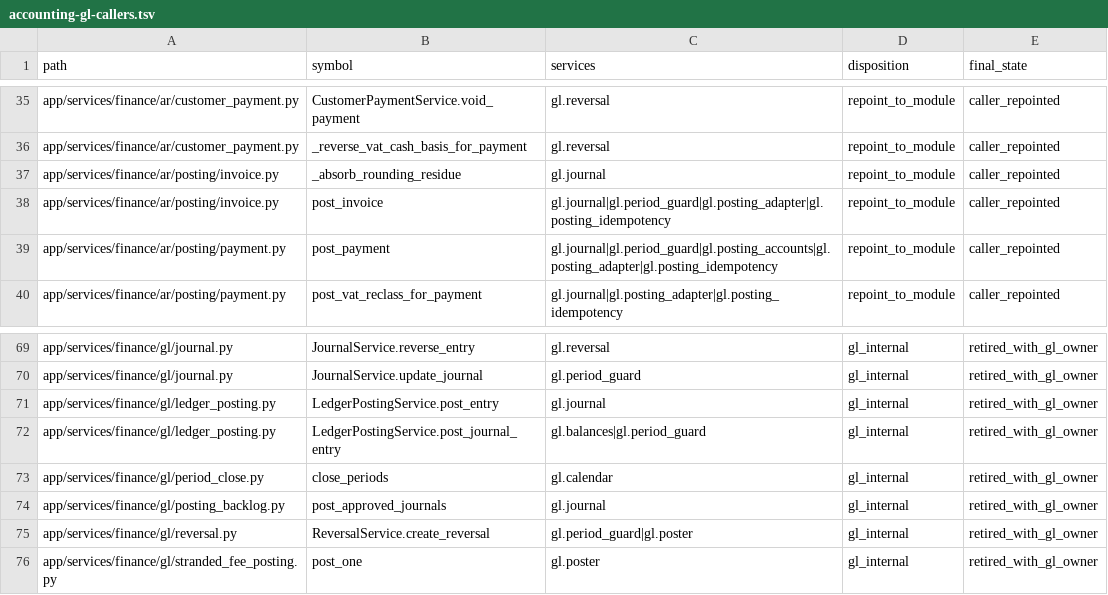
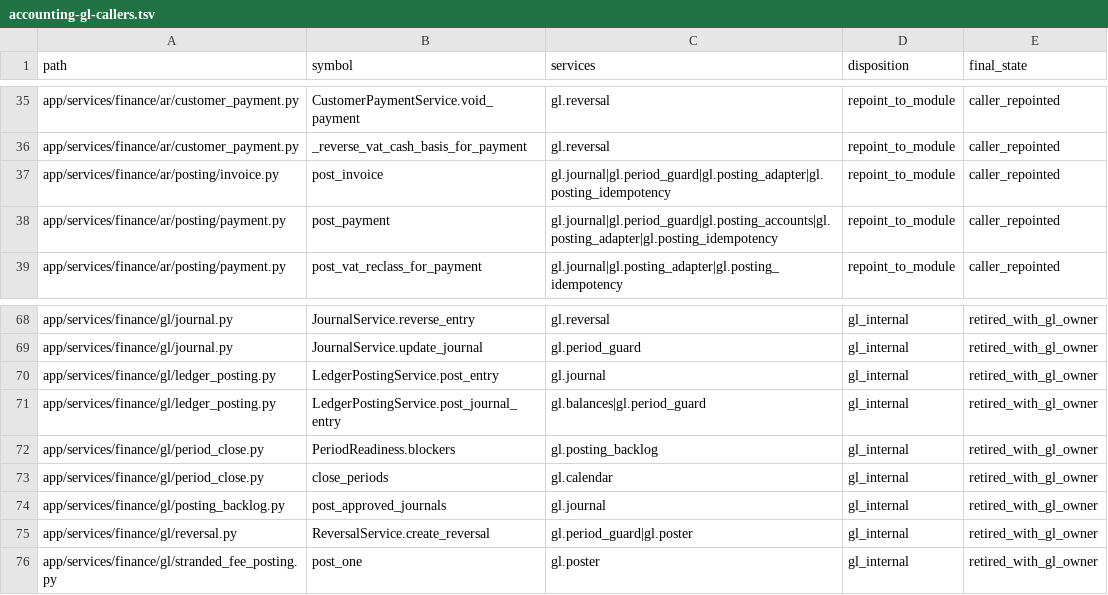
Before and after one commit to michaelayoade/dotmac_erp, a TSV file: docs/inventories/accounting-gl-callers.tsv, drawn as a sheet; only a part is shown, gaps mark what is left out; removed rows and columns are numbered as before the commit, all else as after; the diff names each change by its address in the sheet, - before the commit and + after, or states it on an @@ line.

```diff
--- a/docs/inventories/accounting-gl-callers.tsv
+++ b/docs/inventories/accounting-gl-callers.tsv
-row 37: app/services/finance/ar/posting/invoice.py | _absorb_rounding_residue | gl.journal | repoint_to_module | caller_repointed
+row 72: app/services/finance/gl/period_close.py | PeriodReadiness.blockers | gl.posting_backlog | gl_internal | retired_with_gl_owner
```
Also changed, not shown: docs/inventories/people-authority-writers.tsv, 48 other files.
